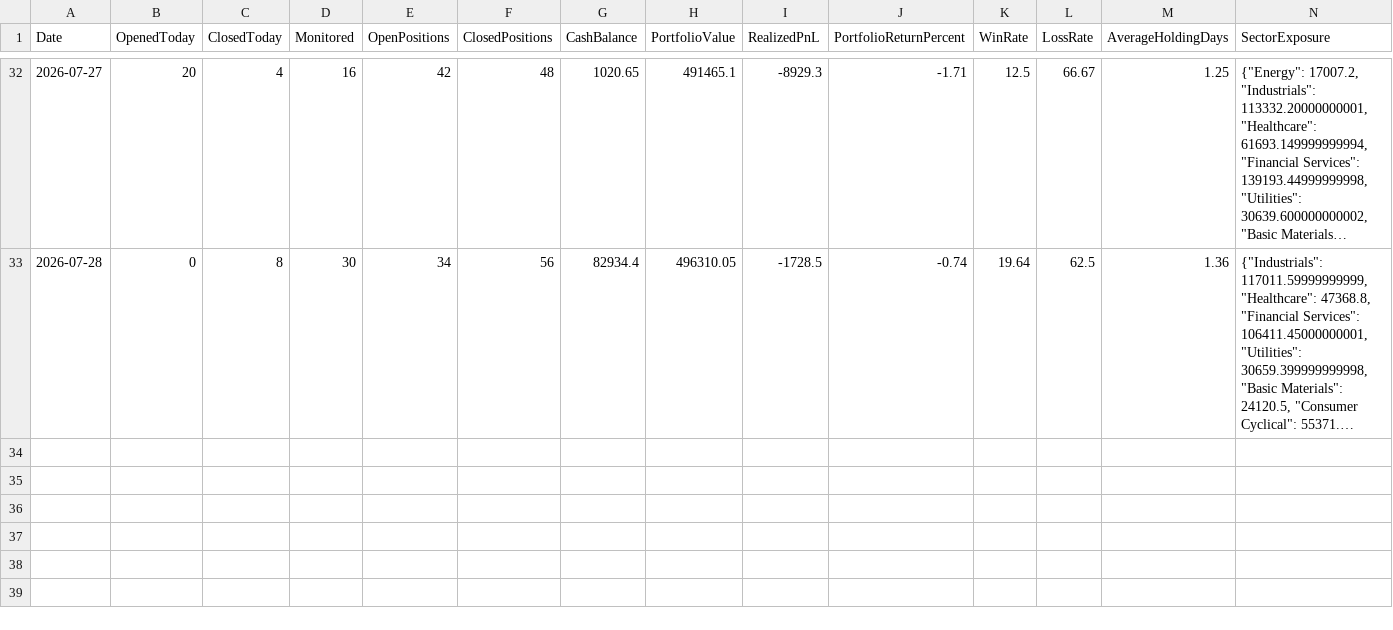
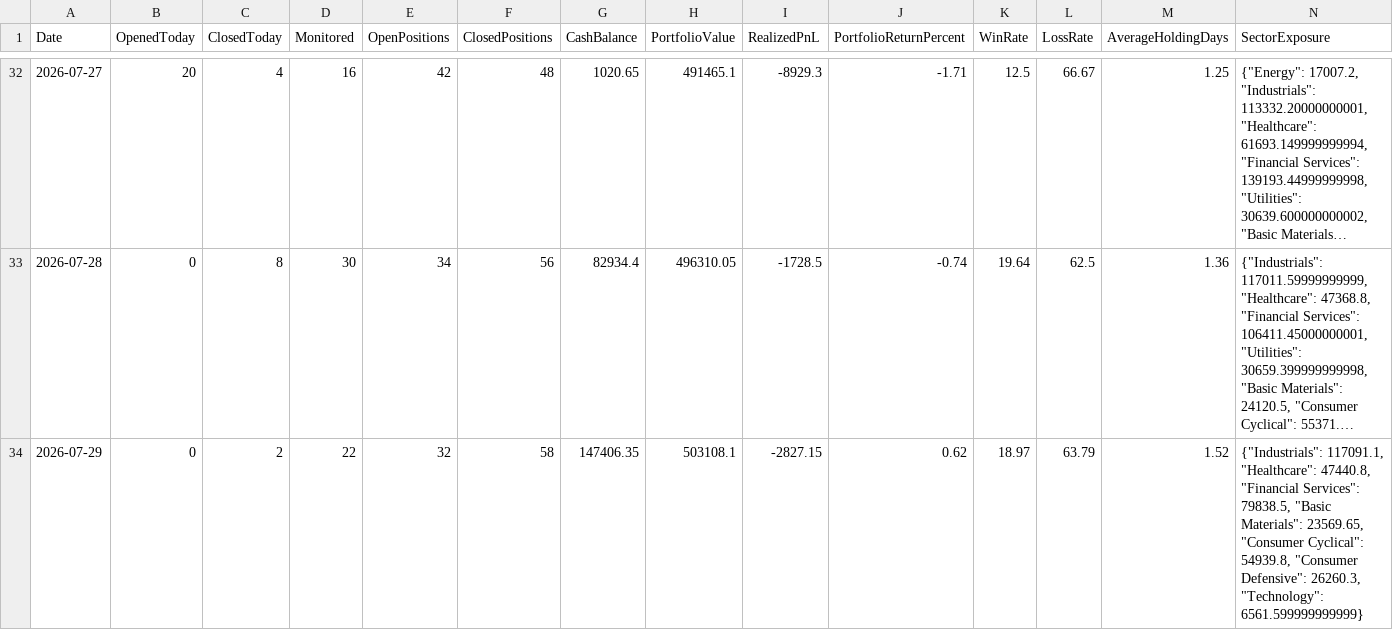
Before and after one commit to gobo-pixel/Professional-setup-of-swing-trading-Fixed-version2, a CSV file: reports/paper_trading_daily_report.csv, drawn as a sheet; only a part is shown, gaps mark what is left out; long unchanged cells end in …; rows hold the shown columns only; the diff names each change by its address in the sheet, - before the commit and + after, or states it on an @@ line.

```diff
--- a/reports/paper_trading_daily_report.csv
+++ b/reports/paper_trading_daily_report.csv
+row 34: 2026-07-29 | 0 | 2 | 22 | 32 | 58 | 147406.35 | 503108.1 | -2827.15 | 0.62 | 18.97 | 63.79 | 1.52 | {"Industrials": 117091.1, "Healthcare": 47440.8, "Financial Services": 79838.5, "Basic Materials": 23569.65, "Consumer Cyclical": 54939.8, "Consumer Defensive": 26260.3, "Technology": 6561.599999999999}
```
Also changed, not shown: storage/trades/trades_master.csv, 36 other files.
